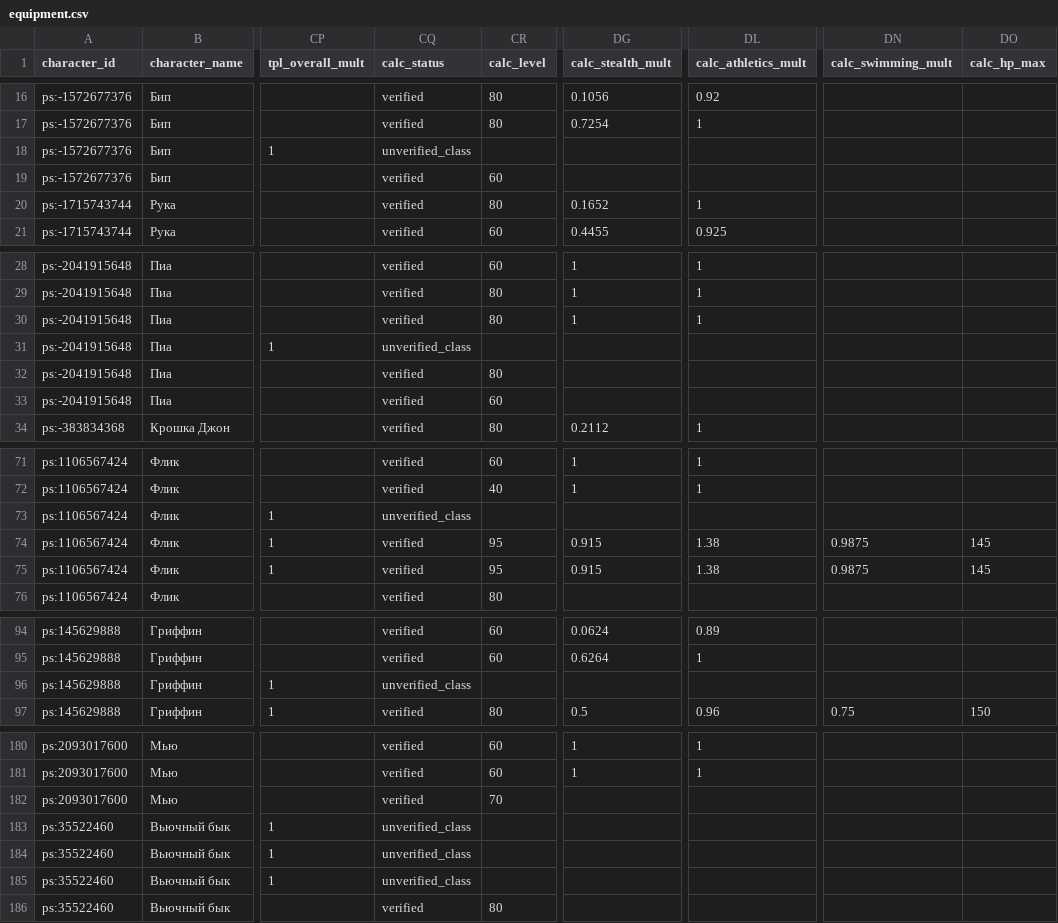
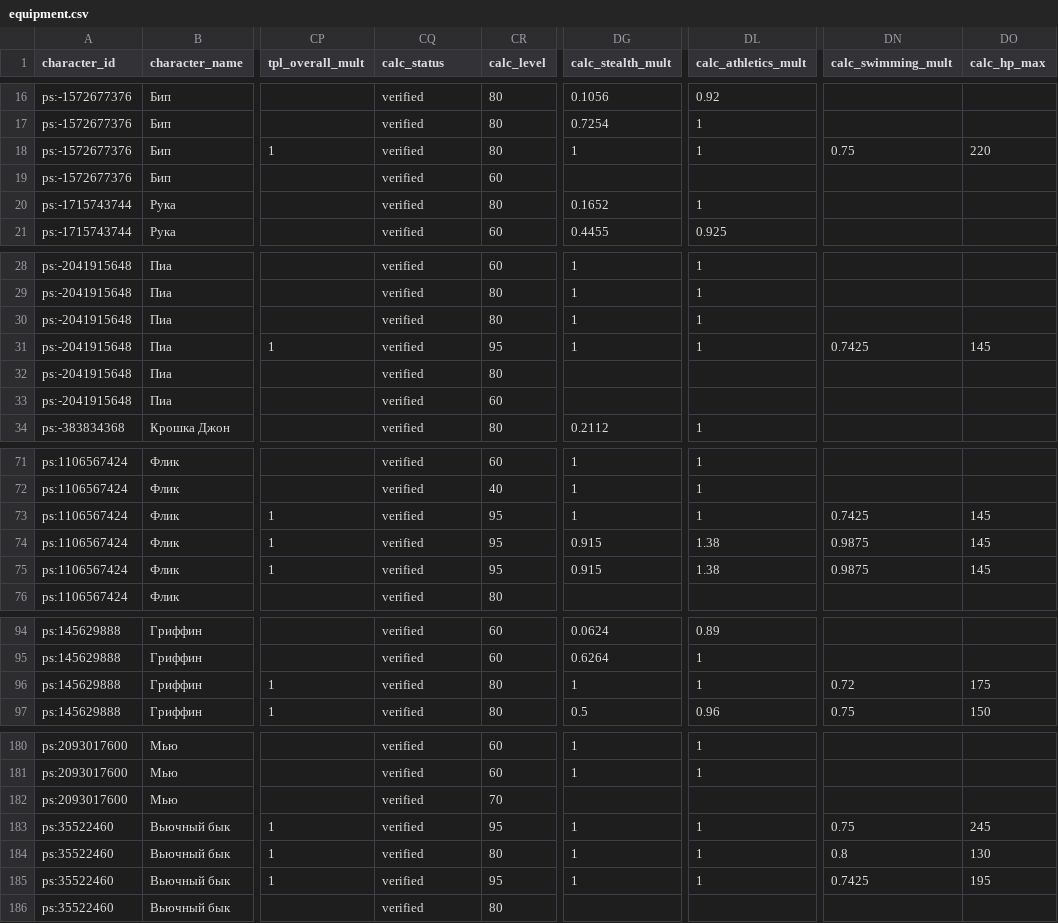
Before and after one commit to asaf1n/Kenshi-Compain, a CSV file: published/tables/equipment.csv, drawn as a sheet; only a part is shown, gaps mark what is left out; the diff covers the shown part only; the diff names each change by its address in the sheet, - before the commit and + after, or states it on an @@ line.

Commit message:
chore(published): доставить выгрузку Day 136 20:21 (sha256-f704cc8c)

```diff
--- a/published/tables/equipment.csv
+++ b/published/tables/equipment.csv
-CQ18 (calc_status): unverified_class
+CQ18 (calc_status): verified
-CR18 (calc_level): (empty)
+CR18 (calc_level): 80
-DG18 (calc_stealth_mult): (empty)
+DG18 (calc_stealth_mult): 1
-DL18 (calc_athletics_mult): (empty)
+DL18 (calc_athletics_mult): 1
-DN18 (calc_swimming_mult): (empty)
+DN18 (calc_swimming_mult): 0.75
-DO18 (calc_hp_max): (empty)
+DO18 (calc_hp_max): 220
-CQ31 (calc_status): unverified_class
+CQ31 (calc_status): verified
-CR31 (calc_level): (empty)
+CR31 (calc_level): 95
-DG31 (calc_stealth_mult): (empty)
+DG31 (calc_stealth_mult): 1
-DL31 (calc_athletics_mult): (empty)
+DL31 (calc_athletics_mult): 1
-DN31 (calc_swimming_mult): (empty)
+DN31 (calc_swimming_mult): 0.7425
-DO31 (calc_hp_max): (empty)
+DO31 (calc_hp_max): 145
-CQ73 (calc_status): unverified_class
+CQ73 (calc_status): verified
-CR73 (calc_level): (empty)
+CR73 (calc_level): 95
-DG73 (calc_stealth_mult): (empty)
+DG73 (calc_stealth_mult): 1
-DL73 (calc_athletics_mult): (empty)
+DL73 (calc_athletics_mult): 1
-DN73 (calc_swimming_mult): (empty)
+DN73 (calc_swimming_mult): 0.7425
-DO73 (calc_hp_max): (empty)
+DO73 (calc_hp_max): 145
-CQ96 (calc_status): unverified_class
+CQ96 (calc_status): verified
-CR96 (calc_level): (empty)
+CR96 (calc_level): 80
-DG96 (calc_stealth_mult): (empty)
+DG96 (calc_stealth_mult): 1
-DL96 (calc_athletics_mult): (empty)
+DL96 (calc_athletics_mult): 1
-DN96 (calc_swimming_mult): (empty)
+DN96 (calc_swimming_mult): 0.72
-DO96 (calc_hp_max): (empty)
+DO96 (calc_hp_max): 175
-CQ183:CQ185 (calc_status): unverified_class
+CQ183:CQ185 (calc_status): verified
-CR183 (calc_level): (empty)
+CR183 (calc_level): 95
-DG183:DG185 (calc_stealth_mult): (empty)
+DG183:DG185 (calc_stealth_mult): 1
-DL183:DL185 (calc_athletics_mult): (empty)
+DL183:DL185 (calc_athletics_mult): 1
-DN183 (calc_swimming_mult): (empty)
+DN183 (calc_swimming_mult): 0.75
-DO183 (calc_hp_max): (empty)
+DO183 (calc_hp_max): 245
-CR184 (calc_level): (empty)
+CR184 (calc_level): 80
-DN184 (calc_swimming_mult): (empty)
+DN184 (calc_swimming_mult): 0.8
-DO184 (calc_hp_max): (empty)
+DO184 (calc_hp_max): 130
-CR185 (calc_level): (empty)
+CR185 (calc_level): 95
-DN185 (calc_swimming_mult): (empty)
+DN185 (calc_swimming_mult): 0.7425
-DO185 (calc_hp_max): (empty)
+DO185 (calc_hp_max): 195
```
Also changed, not shown: 12 edited cells elsewhere in this file, 9 other files.
